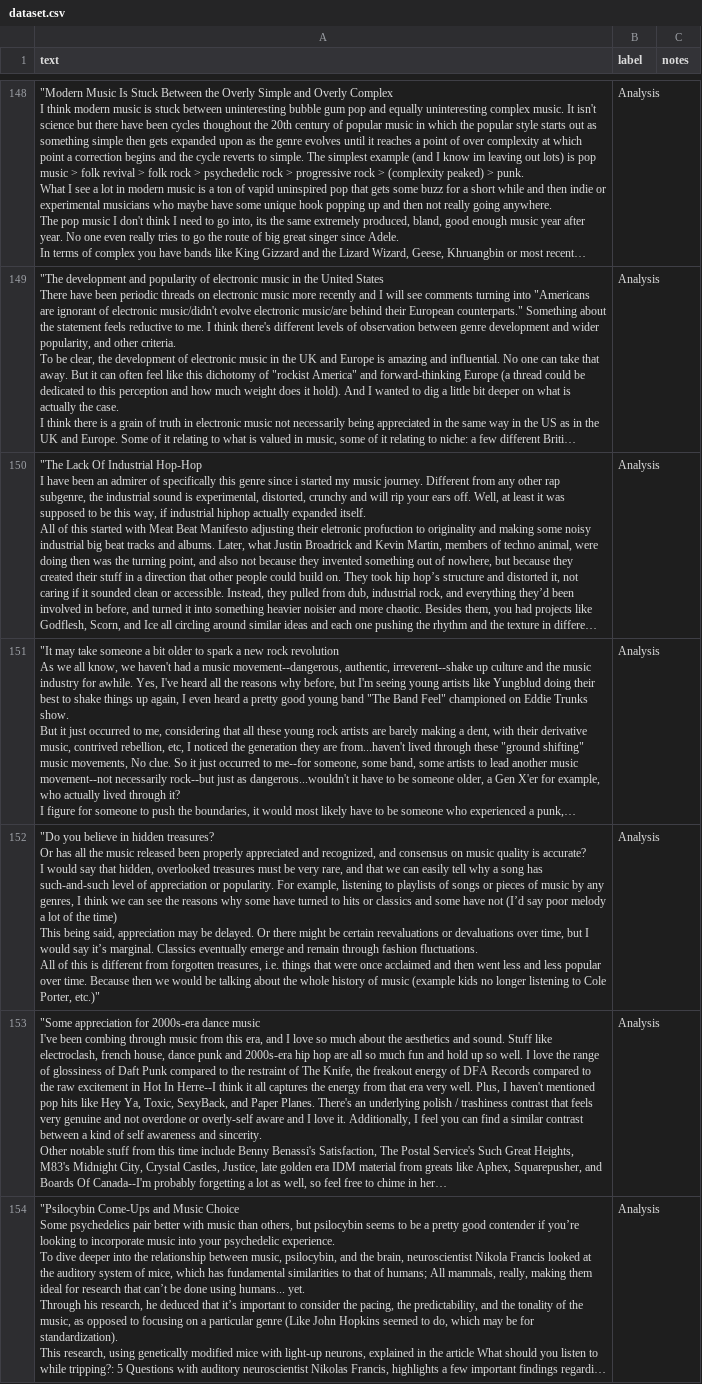
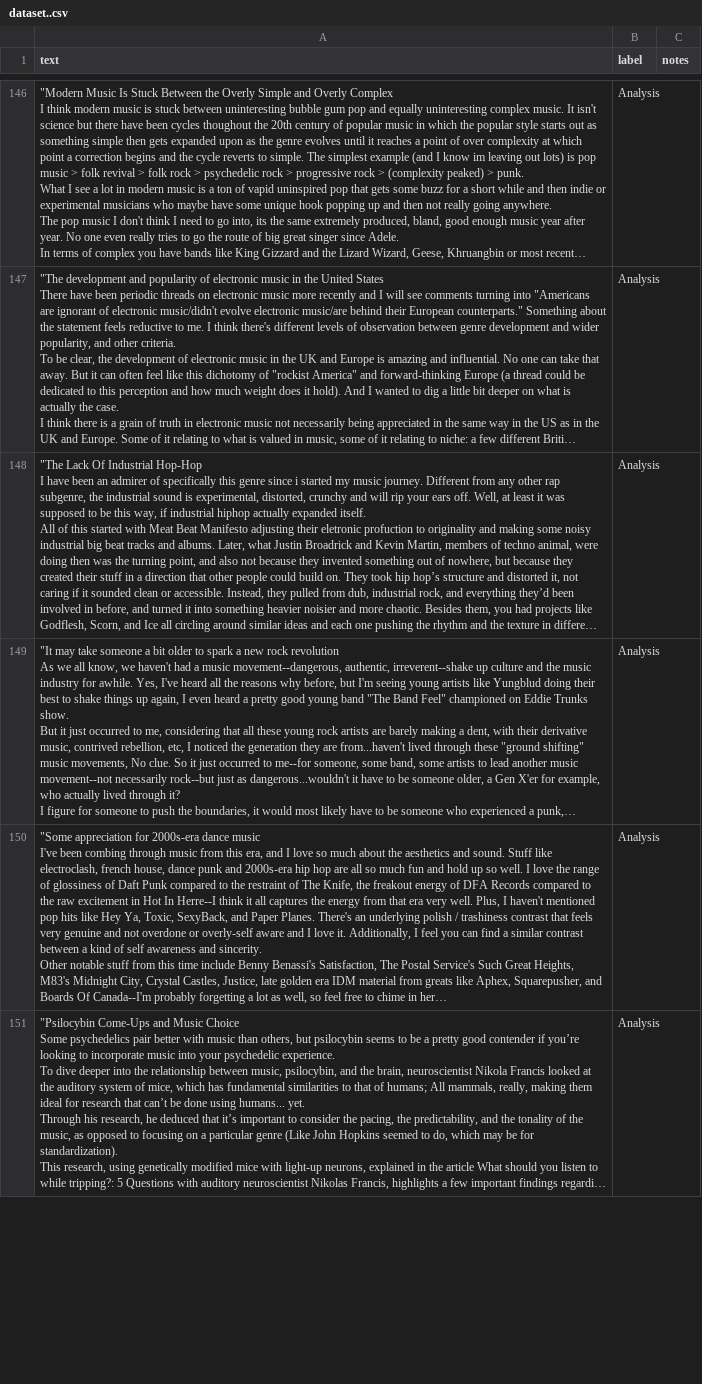
Before and after one commit to carlog1566/AI201-Project3, a CSV file: dataset..csv (was dataset.csv), drawn as a sheet; only a part is shown, gaps mark what is left out; long unchanged cells end in …; removed rows and columns are numbered as before the commit, all else as after; ↵ is a line break in a cell; the diff covers the shown part only; the diff names each change by its address in the sheet, - before the commit and + after, or states it on an @@ line.

Commit message:
Fix dataset so 50 examples for each label

```diff
--- a/dataset.csv
+++ b/dataset..csv
-row 152: "Do you believe in hidden treasures? ↵ Or has all the music released been properly appreciated and recognized, and consensus on music quality is accurate? ↵ I would say that hidden, overlooked treasures must be very rare, and that we can easily tell why a song has such-and-such level of appreciation or popularity. For example, listening to playlists of songs or pieces of music by any genres, I think we can see the reasons why some have turned to hits or classics and some have not (I’d say poor melody a lot of the time) ↵ This being said, appreciation may be delayed. Or there might be certain reevaluations or devaluations over time, but I would say it’s marginal. Classics eventually emerge and remain through fashion fluctuations. ↵ All of this is different from forgotten treasures, i.e. things that were once acclaimed and then went less and less popular over time. Because then we would be talking about the whole history of music (example kids no longer listening to Cole Porter, etc.)" | Analysis
```
Also changed, not shown: 1 added row and 2 removed rows elsewhere in this file.
